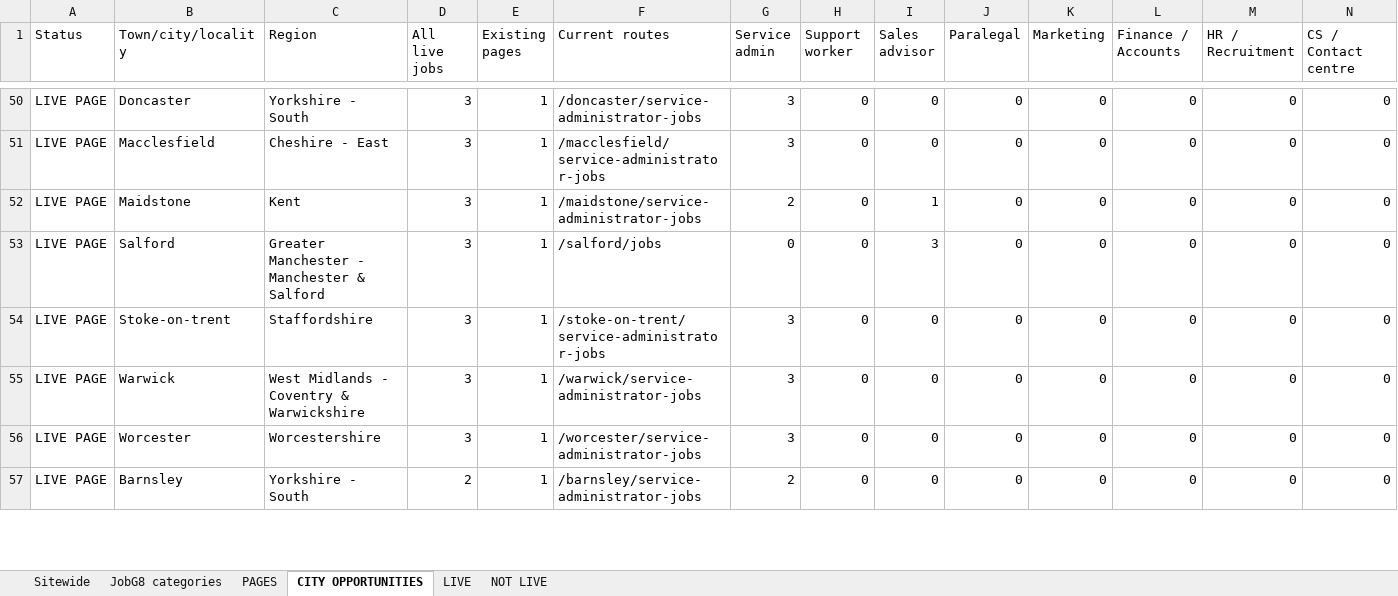
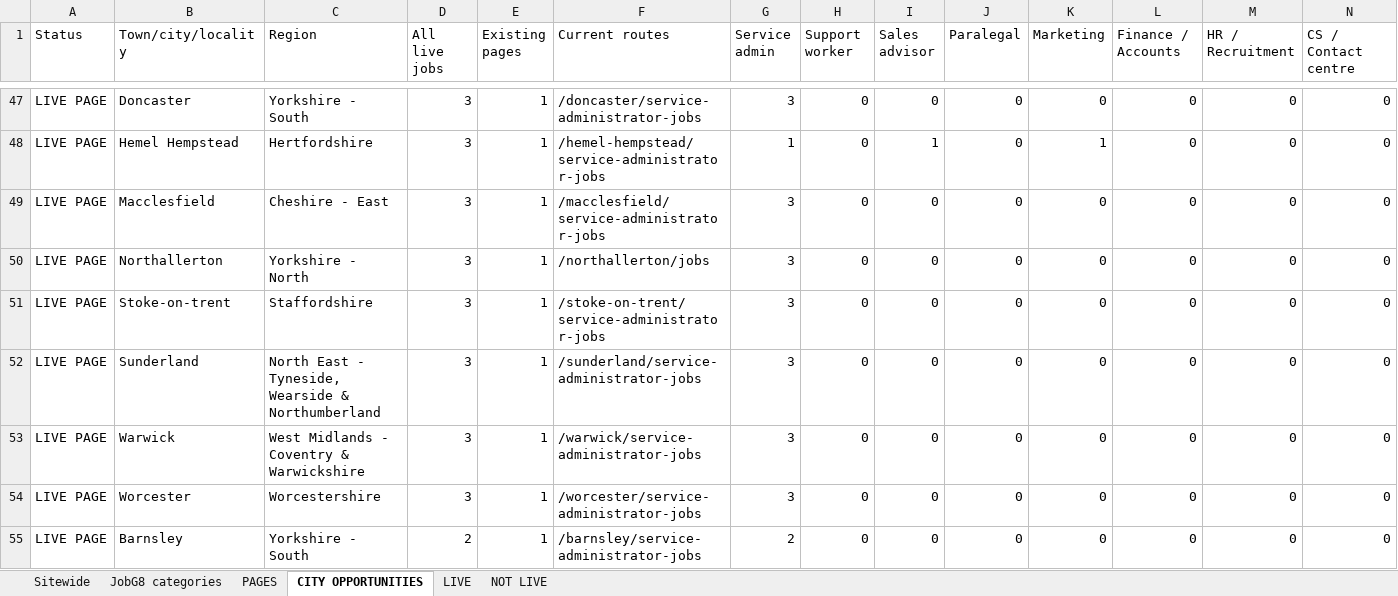
Before and after one commit to Jopa10/ontapjobsearch.com, an Excel workbook: pipeline/reports-daily/daily-region-overview.xlsx, sheet CITY OPPORTUNITIES, drawn as a sheet; only a part is shown, gaps mark what is left out; values as stored, in another font and other column widths than the file's, no cell formats; removed rows and columns are numbered as before the commit, all else as after; rows hold the shown columns only; the diff covers the shown part only; the diff names each change by its address in the sheet, - before the commit and + after, or states it on an @@ line.

```diff
--- a/pipeline/reports-daily/daily-region-overview.xlsx (sheet CITY OPPORTUNITIES)
+++ b/pipeline/reports-daily/daily-region-overview.xlsx (sheet CITY OPPORTUNITIES)
+row 48: LIVE PAGE | Hemel Hempstead | Hertfordshire | 3 | 1 | /hemel-hempstead/service-administrator-jobs | 1 | 0 | 1 | 0 | 1 | 0 | 0 | 0
-row 52: LIVE PAGE | Maidstone | Kent | 3 | 1 | /maidstone/service-administrator-jobs | 2 | 0 | 1 | 0 | 0 | 0 | 0 | 0
-B50 (Town/city/locality): Salford
+B50 (Town/city/locality): Northallerton
-C50 (Region): Greater Manchester - Manchester & Salford
+C50 (Region): Yorkshire - North
-F50 (Current routes): /salford/jobs
+F50 (Current routes): /northallerton/jobs
-G50 (Service admin): 0
+G50 (Service admin): 3
-I50 (Sales advisor): 3
+I50 (Sales advisor): 0
+row 52: LIVE PAGE | Sunderland | North East - Tyneside, Wearside & Northumberland | 3 | 1 | /sunderland/service-administrator-jobs | 3 | 0 | 0 | 0 | 0 | 0 | 0 | 0
```
Also changed, not shown: 42 added rows, 45 removed rows and 70 edited cells elsewhere in this sheet, sheet PAGES, sheet LIVE, sheet Sitewide, sheet JobG8 categories, cell formats, 1 other file.
